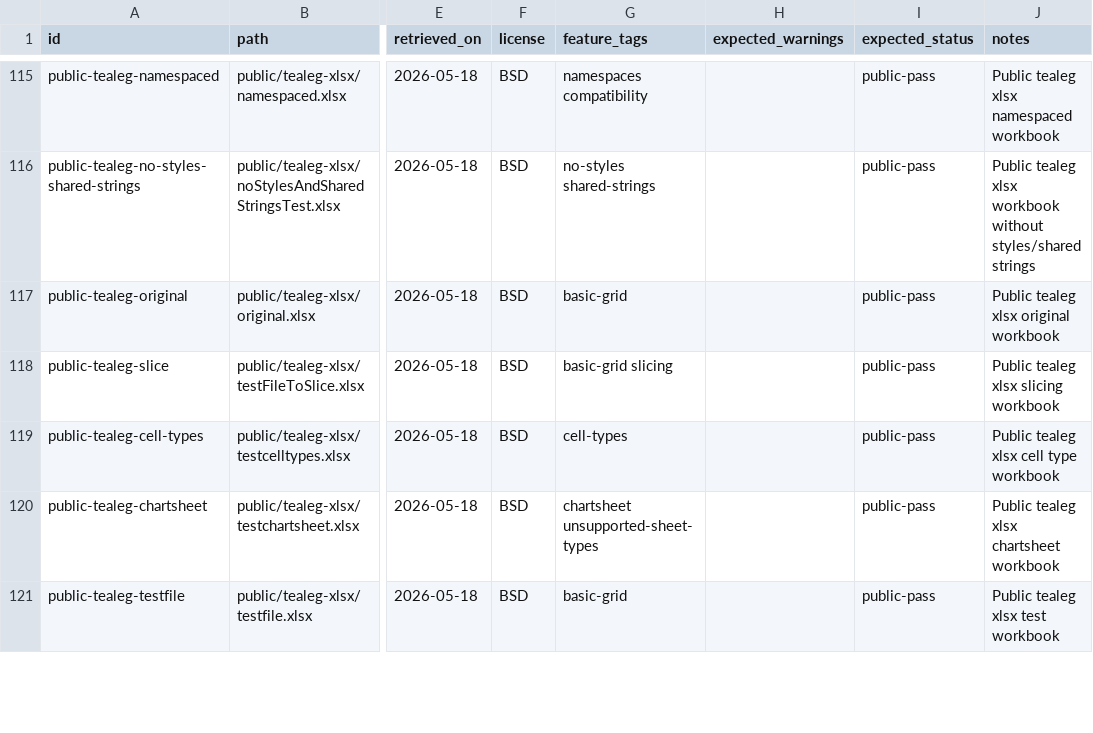
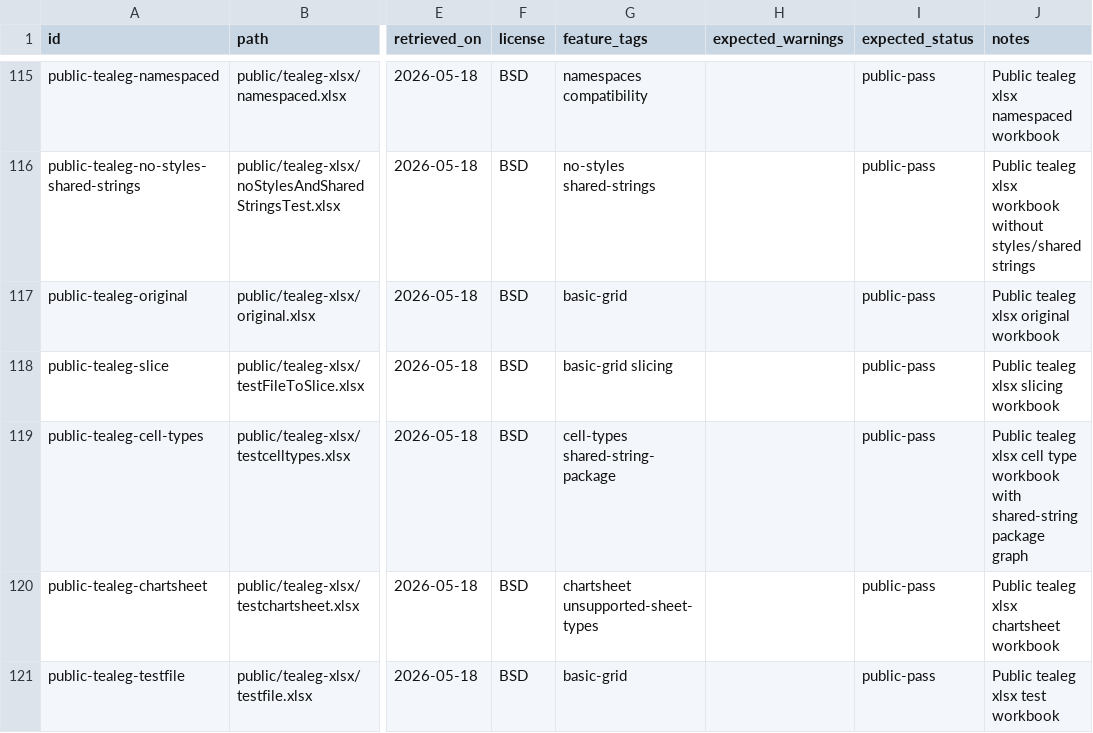
Before and after one commit to freevia-org/FreeX, a CSV file: test-corpus/manifest.csv, drawn as a sheet; only a part is shown, gaps mark what is left out; the diff names each change by its address in the sheet, - before the commit and + after, or states it on an @@ line.

Commit message:
Strengthen public XLSX package tag graphs

```diff
--- a/test-corpus/manifest.csv
+++ b/test-corpus/manifest.csv
-G119 (feature_tags): cell-types
+G119 (feature_tags): cell-types shared-string-package
-J119 (notes): …type workbook
+J119 (notes): …type workbook with shared-string package graph
```
Also changed, not shown: 2 other files.
